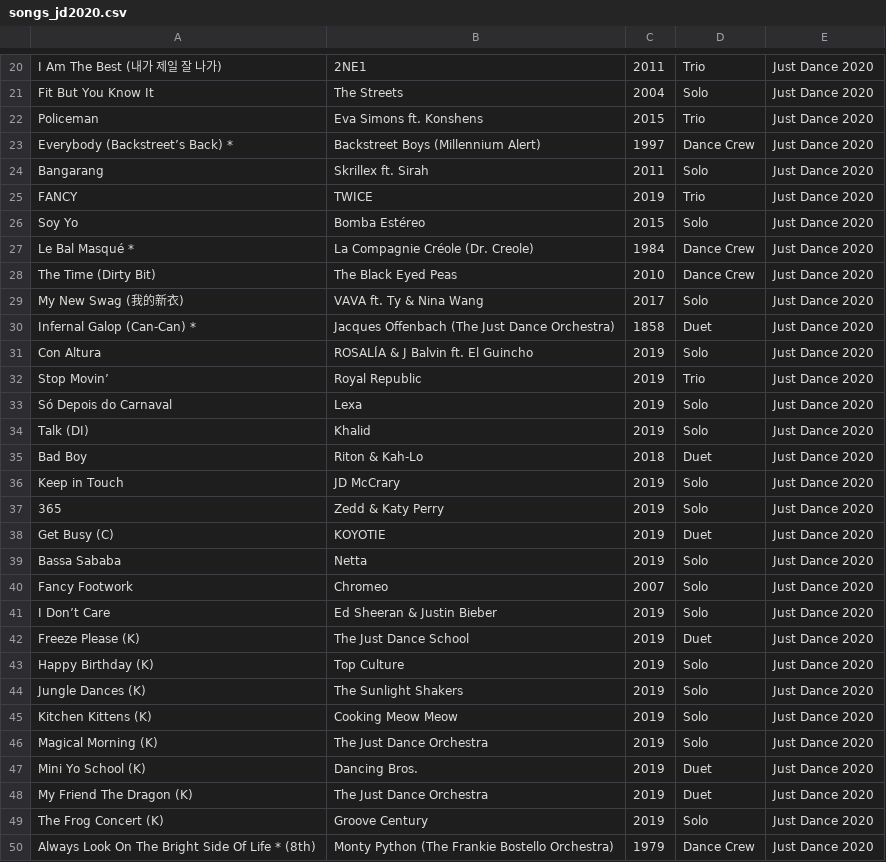
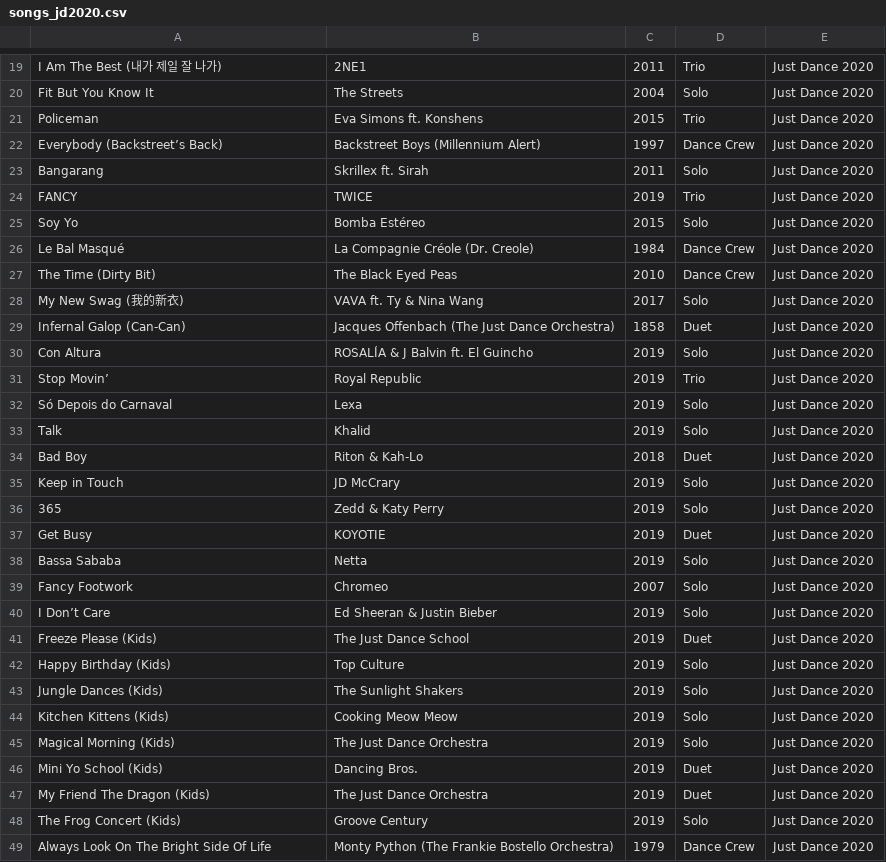
Before and after one commit to MachadoLhes/JustDanceAPI, a CSV file: songs/songs_jd2020.csv, drawn as a sheet; only a part is shown, gaps mark what is left out; the diff covers the shown part only.

```diff
--- a/songs/songs_jd2020.csv
+++ b/songs/songs_jd2020.csv
@@ -22,3 +21,3 @@ Fit But You Know It,The Streets,2004,Solo,Just Dance 2020
 Policeman,Eva Simons ft. Konshens,2015,Trio,Just Dance 2020
-Everybody (Backstreet’s Back) *,Backstreet Boys (Millennium Alert),1997,Dance Crew,Just Dance 2020
+Everybody (Backstreet’s Back),Backstreet Boys (Millennium Alert),1997,Dance Crew,Just Dance 2020
 Bangarang,Skrillex ft. Sirah,2011,Solo,Just Dance 2020
@@ -26,6 +25,6 @@ FANCY,TWICE,2019,Trio,Just Dance 2020
 Soy Yo,Bomba Estéreo,2015,Solo,Just Dance 2020
-Le Bal Masqué *,La Compagnie Créole (Dr. Creole),1984,Dance Crew,Just Dance 2020
+Le Bal Masqué,La Compagnie Créole (Dr. Creole),1984,Dance Crew,Just Dance 2020
 The Time (Dirty Bit),The Black Eyed Peas,2010,Dance Crew,Just Dance 2020
 My New Swag (我的新衣),VAVA ft. Ty & Nina Wang,2017,Solo,Just Dance 2020
-Infernal Galop (Can-Can) *,Jacques Offenbach (The Just Dance Orchestra),1858,Duet,Just Dance 2020
+Infernal Galop (Can-Can),Jacques Offenbach (The Just Dance Orchestra),1858,Duet,Just Dance 2020
 Con Altura,ROSALÍA & J Balvin ft. El Guincho,2019,Solo,Just Dance 2020
@@ -33,3 +32,3 @@ Stop Movin’,Royal Republic,2019,Trio,Just Dance 2020
 Só Depois do Carnaval,Lexa,2019,Solo,Just Dance 2020
-Talk (DI),Khalid,2019,Solo,Just Dance 2020
+Talk,Khalid,2019,Solo,Just Dance 2020
 Bad Boy,Riton & Kah-Lo,2018,Duet,Just Dance 2020
@@ -37,3 +36,3 @@ Keep in Touch,JD McCrary,2019,Solo,Just Dance 2020
 365,Zedd & Katy Perry,2019,Solo,Just Dance 2020
-Get Busy (C),KOYOTIE,2019,Duet,Just Dance 2020
+Get Busy,KOYOTIE,2019,Duet,Just Dance 2020
 Bassa Sababa,Netta,2019,Solo,Just Dance 2020
@@ -41,10 +40,10 @@ Fancy Footwork,Chromeo,2007,Solo,Just Dance 2020
 I Don’t Care,Ed Sheeran & Justin Bieber,2019,Solo,Just Dance 2020
-Freeze Please (K),The Just Dance School,2019,Duet,Just Dance 2020
-Happy Birthday (K),Top Culture,2019,Solo,Just Dance 2020
-Jungle Dances (K),The Sunlight Shakers,2019,Solo,Just Dance 2020
-Kitchen Kittens (K),Cooking Meow Meow,2019,Solo,Just Dance 2020
-Magical Morning (K),The Just Dance Orchestra,2019,Solo,Just Dance 2020
-Mini Yo School (K),Dancing Bros.,2019,Duet,Just Dance 2020
-My Friend The Dragon (K),The Just Dance Orchestra,2019,Duet,Just Dance 2020
-The Frog Concert (K),Groove Century,2019,Solo,Just Dance 2020
-Always Look On The Bright Side Of Life * (8th),Monty Python (The Frankie Bostello Orchestra),1979,Dance Crew,Just Dance 2020
+Freeze Please (Kids),The Just Dance School,2019,Duet,Just Dance 2020
+Happy Birthday (Kids),Top Culture,2019,Solo,Just Dance 2020
+Jungle Dances (Kids),The Sunlight Shakers,2019,Solo,Just Dance 2020
+Kitchen Kittens (Kids),Cooking Meow Meow,2019,Solo,Just Dance 2020
+Magical Morning (Kids),The Just Dance Orchestra,2019,Solo,Just Dance 2020
+Mini Yo School (Kids),Dancing Bros.,2019,Duet,Just Dance 2020
+My Friend The Dragon (Kids),The Just Dance Orchestra,2019,Duet,Just Dance 2020
+The Frog Concert (Kids),Groove Century,2019,Solo,Just Dance 2020
+Always Look On The Bright Side Of Life,Monty Python (The Frankie Bostello Orchestra),1979,Dance Crew,Just Dance 2020
```
Also changed, not shown: 9 removed rows and 6 edited cells elsewhere in this file, songs/songs_jdu.csv, 5 other files.
